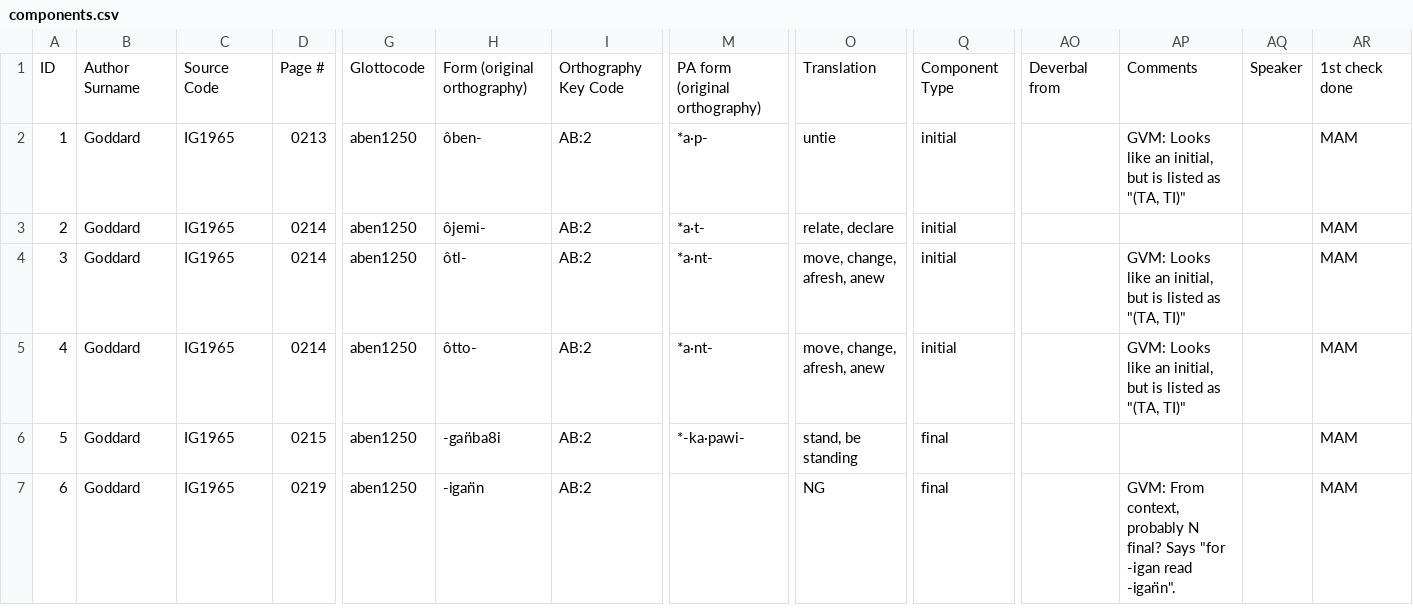
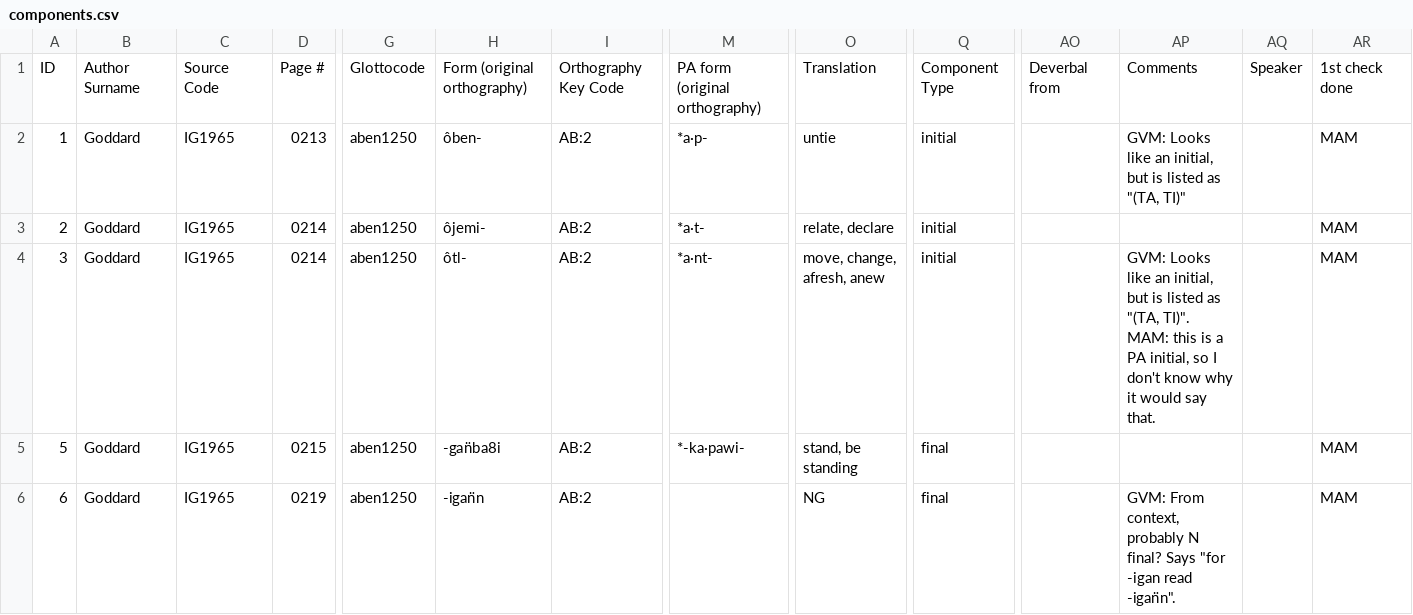
Before and after one commit to dwhieb/Nisinoon, a CSV file: data/csv/Abenaki/components.csv, drawn as a sheet; only a part is shown, gaps mark what is left out; rows hold the shown columns only; the diff names each change by its address in the sheet, - before the commit and + after, or states it on an @@ line.

```diff
--- a/data/csv/Abenaki/components.csv
+++ b/data/csv/Abenaki/components.csv
-AP4: …as "(TA, TI)"
+AP4: …as "(TA, TI)". MAM: this is a PA initial, so I don't know why it would say that.
-row 5: 4 | Goddard | IG1965 | 0214 | aben1250 | ôtto- | AB:2 | *a·nt- | move, change, afresh, anew | initial |  | GVM: Looks like an initial, but is listed as "(TA, TI)" |  | MAM
```
Also changed, not shown: data/csv/Mikmaq/components.csv, data/csv/Proto_Algonquian/components.csv, 54 other files.
